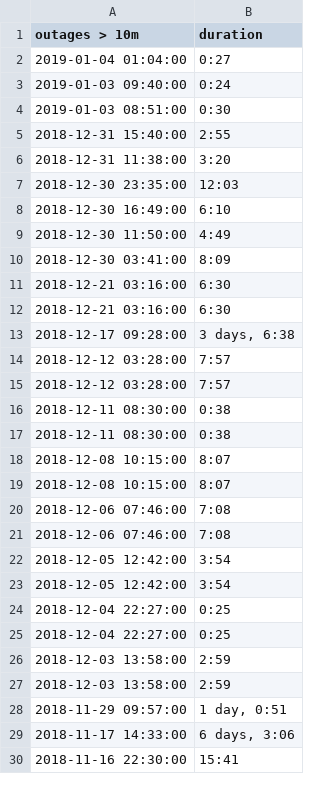
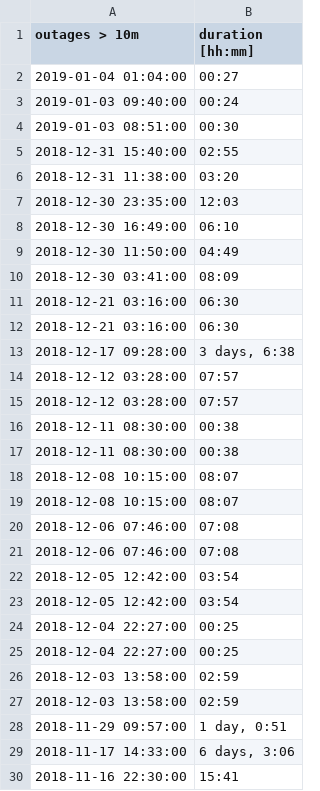
Before and after one commit to conwasa/CO2_play, a CSV file: outages.csv, drawn as a sheet; only a part is shown; the diff covers the shown part only.

```diff
--- a/outages.csv
+++ b/outages.csv
@@ -1,28 +1,28 @@
-outages > 10m,duration
-2019-01-04 01:04:00,0:27
-2019-01-03 09:40:00,0:24
-2019-01-03 08:51:00,0:30
-2018-12-31 15:40:00,2:55
-2018-12-31 11:38:00,3:20
+outages > 10m,duration [hh:mm]
+2019-01-04 01:04:00,00:27
+2019-01-03 09:40:00,00:24
+2019-01-03 08:51:00,00:30
+2018-12-31 15:40:00,02:55
+2018-12-31 11:38:00,03:20
 2018-12-30 23:35:00,12:03
-2018-12-30 16:49:00,6:10
-2018-12-30 11:50:00,4:49
-2018-12-30 03:41:00,8:09
-2018-12-21 03:16:00,6:30
-2018-12-21 03:16:00,6:30
+2018-12-30 16:49:00,06:10
+2018-12-30 11:50:00,04:49
+2018-12-30 03:41:00,08:09
+2018-12-21 03:16:00,06:30
+2018-12-21 03:16:00,06:30
 2018-12-17 09:28:00,"3 days, 6:38"
-2018-12-12 03:28:00,7:57
-2018-12-12 03:28:00,7:57
-2018-12-11 08:30:00,0:38
-2018-12-11 08:30:00,0:38
-2018-12-08 10:15:00,8:07
-2018-12-08 10:15:00,8:07
-2018-12-06 07:46:00,7:08
-2018-12-06 07:46:00,7:08
-2018-12-05 12:42:00,3:54
-2018-12-05 12:42:00,3:54
-2018-12-04 22:27:00,0:25
-2018-12-04 22:27:00,0:25
-2018-12-03 13:58:00,2:59
-2018-12-03 13:58:00,2:59
+2018-12-12 03:28:00,07:57
+2018-12-12 03:28:00,07:57
+2018-12-11 08:30:00,00:38
+2018-12-11 08:30:00,00:38
+2018-12-08 10:15:00,08:07
+2018-12-08 10:15:00,08:07
+2018-12-06 07:46:00,07:08
+2018-12-06 07:46:00,07:08
+2018-12-05 12:42:00,03:54
+2018-12-05 12:42:00,03:54
+2018-12-04 22:27:00,00:25
+2018-12-04 22:27:00,00:25
+2018-12-03 13:58:00,02:59
+2018-12-03 13:58:00,02:59
 2018-11-29 09:57:00,"1 day, 0:51"
```
Also changed, not shown: 5 edited cells elsewhere in this file, 1 other file.
